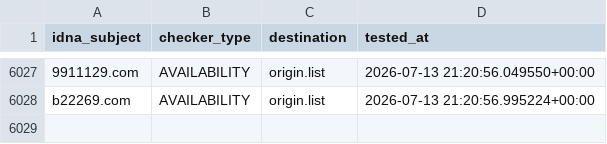
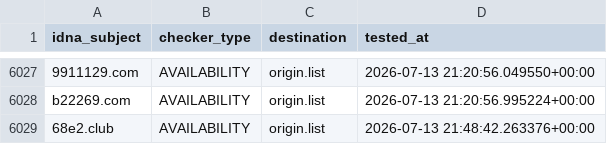
Before and after one commit to bigdargon/hostsVN-gambling-dead-hosts, a CSV file: .pyfunceble/inactive.csv, drawn as a sheet; only a part is shown, gaps mark what is left out; the diff names each change by its address in the sheet, - before the commit and + after, or states it on an @@ line.

```diff
--- a/.pyfunceble/inactive.csv
+++ b/.pyfunceble/inactive.csv
+row 6029: 68e2.club | AVAILABILITY | origin.list | 2026-07-13 21:48:42.263376+00:00
```
Also changed, not shown: 19 other files.
